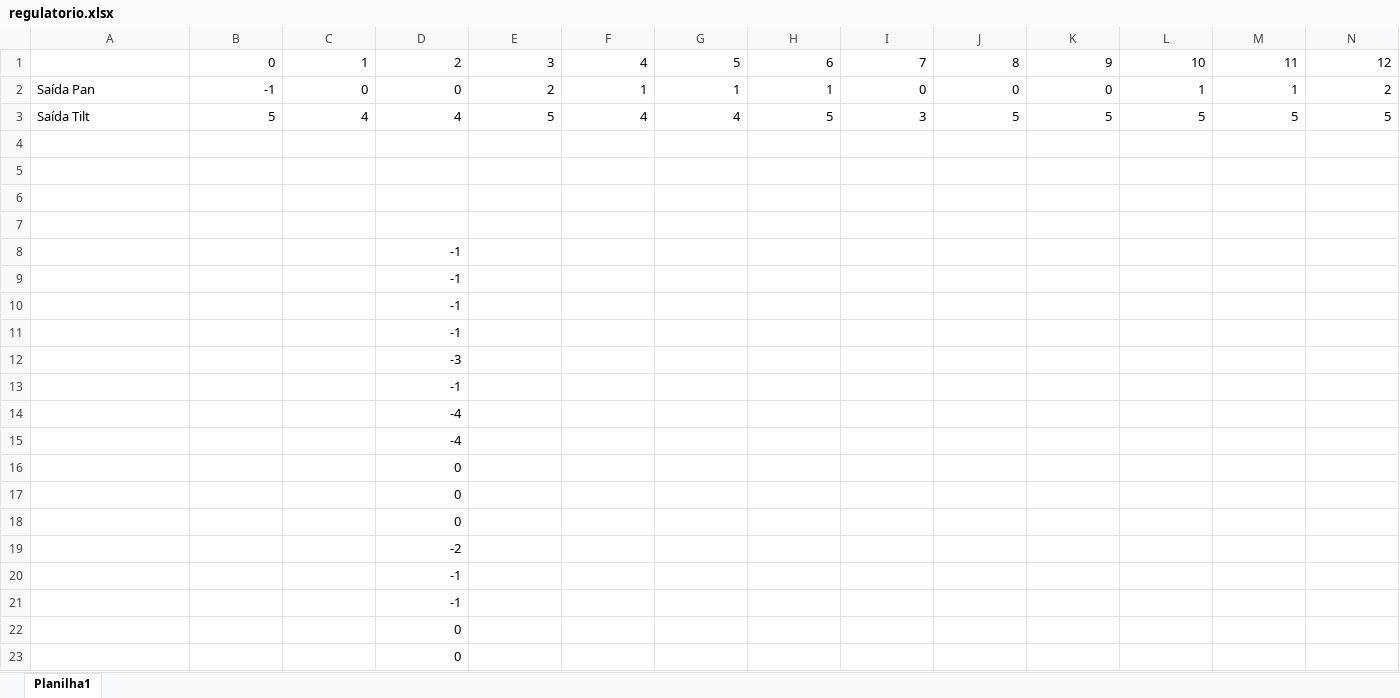
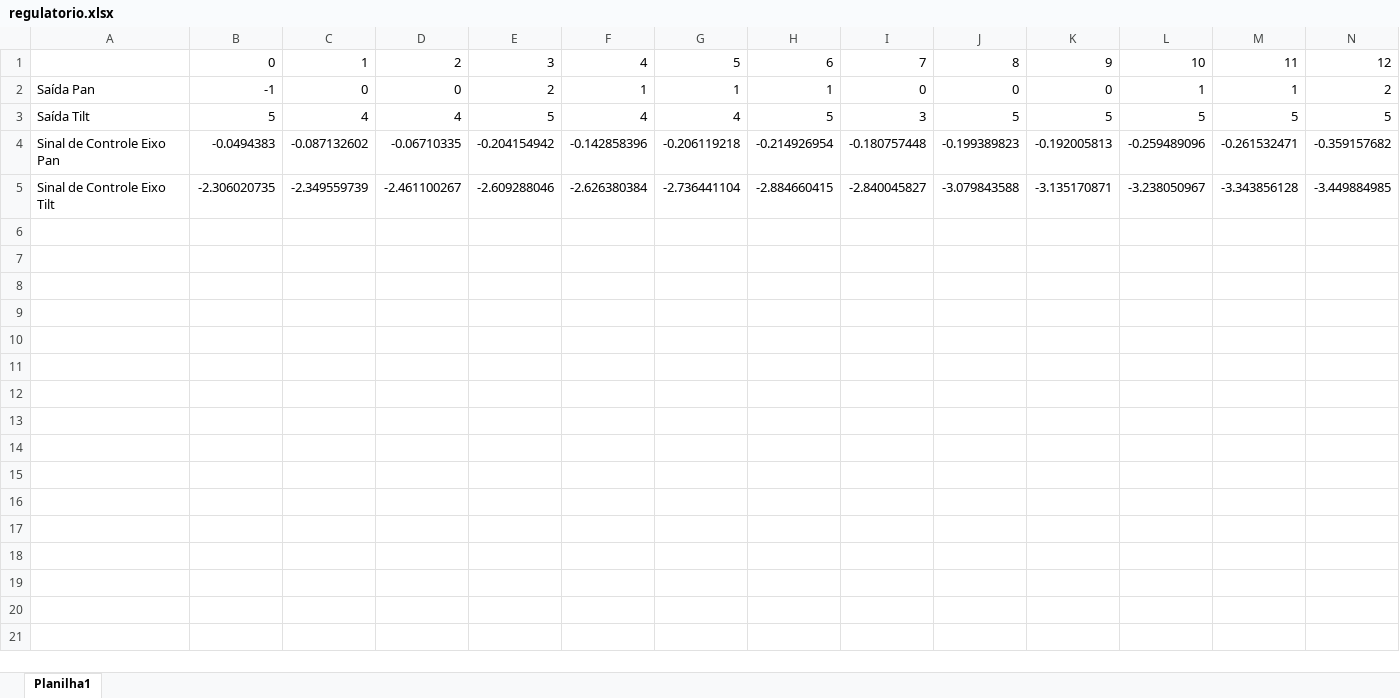
Before and after one commit to Lucas-puc/TCC, an Excel workbook: Documentação/Ensaios/regulatorio.xlsx, sheet Planilha1, drawn as a sheet; only a part is shown; values as stored, in another font and other column widths than the file's, no borders; charts and pictures not drawn; removed rows and columns are numbered as before the commit, all else as after; rows hold the shown columns only; the diff covers the shown part only; the diff names each change by its address in the sheet, - before the commit and + after, or states it on an @@ line.

```diff
--- a/Documentação/Ensaios/regulatorio.xlsx (sheet Planilha1)
+++ b/Documentação/Ensaios/regulatorio.xlsx (sheet Planilha1)
-row 4: (empty)
+row 4: Sinal de Controle Eixo Pan | -0.0494383 | -0.087132602 | -0.06710335 | -0.204154942 | -0.142858396 | -0.206119218 | -0.214926954 | -0.180757448 | -0.199389823 | -0.192005813 | -0.259489096 | -0.261532471 | -0.359157682
-row 5: (empty)
+row 5: Sinal de Controle Eixo Tilt | -2.306020735 | -2.349559739 | -2.461100267 | -2.609288046 | -2.626380384 | -2.736441104 | -2.884660415 | -2.840045827 | -3.079843588 | -3.135170871 | -3.238050967 | -3.343856128 | -3.449884985
-row 6: (empty)
-row 7: (empty)
-row 8:  |  |  | -1
-row 9:  |  |  | -1
-row 10:  |  |  | -1
-row 11:  |  |  | -1
-row 12:  |  |  | -3
-row 13:  |  |  | -1
-row 14:  |  |  | -4
-row 15:  |  |  | -4
-row 16:  |  |  | 0
-row 17:  |  |  | 0
-row 18:  |  |  | 0
-row 19:  |  |  | -2
-row 20:  |  |  | -1
-row 21:  |  |  | -1
-row 22:  |  |  | 0
-row 23:  |  |  | 0
```
Also changed, not shown: 234 removed rows elsewhere in this sheet, charts or pictures, 9 other files.
